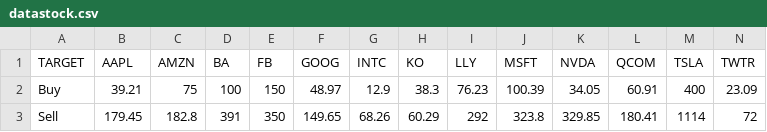
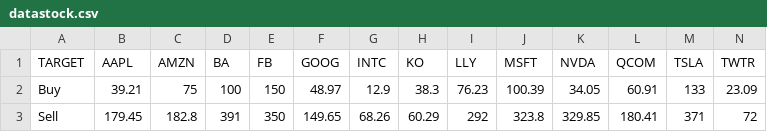
Before and after one commit to DONGDEVTH/stock, a CSV file: datastock.csv, drawn as a sheet.

Commit message:
updatedd
updatedd

```diff
--- a/datastock.csv
+++ b/datastock.csv
@@ -1,3 +1,3 @@
 TARGET,AAPL,AMZN,BA,FB,GOOG,INTC,KO,LLY,MSFT,NVDA,QCOM,TSLA,TWTR
-Buy,39.21,75,100,150,48.97,12.9,38.3,76.23,100.39,34.05,60.91,400,23.09
-Sell,179.45,182.8,391,350,149.65,68.26,60.29,292,323.8,329.85,180.41,1114,72
+Buy,39.21,75,100,150,48.97,12.9,38.3,76.23,100.39,34.05,60.91,133,23.09
+Sell,179.45,182.8,391,350,149.65,68.26,60.29,292,323.8,329.85,180.41,371,72
```
